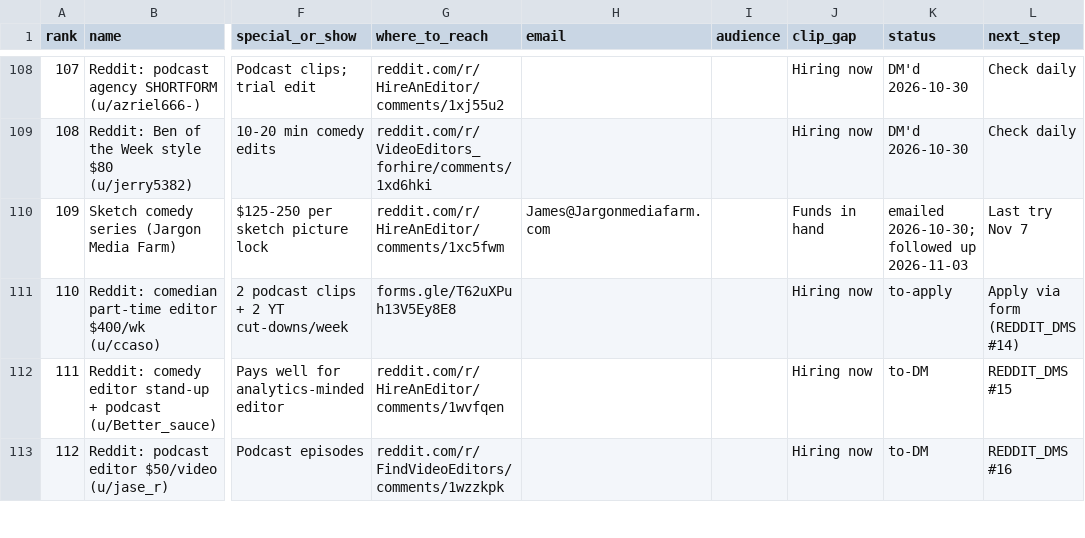
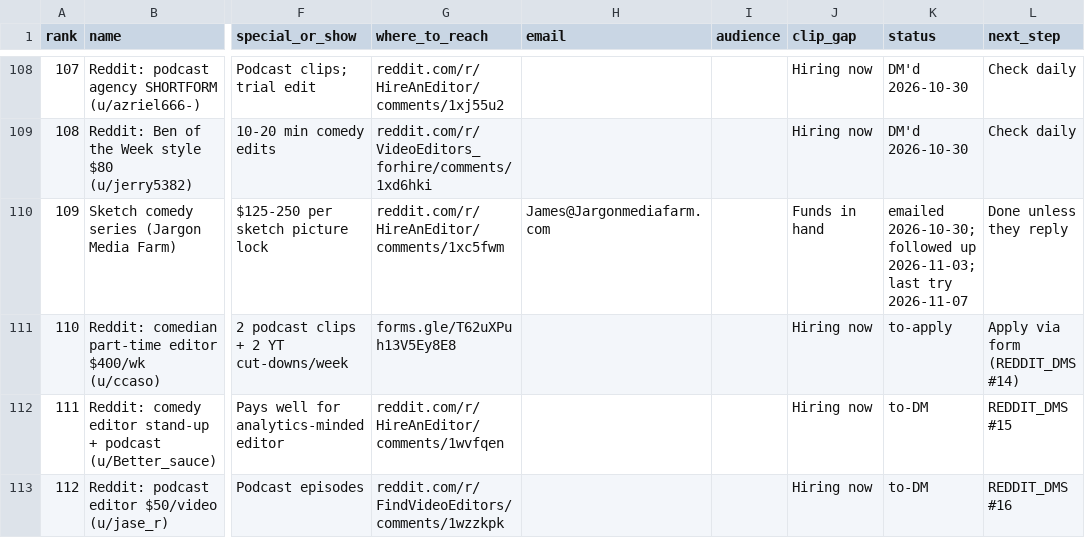
Before and after one commit to amdadmaui-beep/auto-aesprites, a CSV file: outreach/prospects.csv, drawn as a sheet; only a part is shown, gaps mark what is left out; the diff covers the shown part only; the diff names each change by its address in the sheet, - before the commit and + after, or states it on an @@ line.

```diff
--- a/outreach/prospects.csv
+++ b/outreach/prospects.csv
-K110 (status): …followed up 2026-11-03
+K110 (status): …followed up 2026-11-03; last try 2026-11-07
-L110 (next_step): Last try Nov 7
+L110 (next_step): Done unless they reply
```
Also changed, not shown: 38 edited cells elsewhere in this file.
